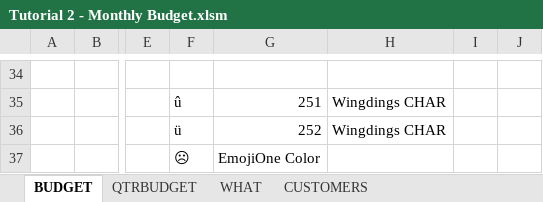
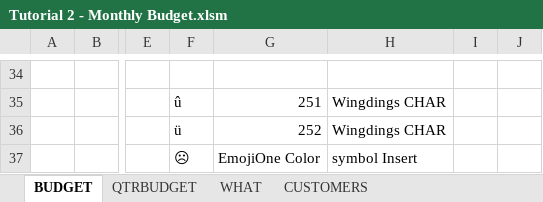
Before and after one commit to markpackham/Microsoft-Excel-Revise-2023, an Excel workbook: Tutorial 2 - Monthly Budget.xlsm, sheet BUDGET, drawn as a sheet; only a part is shown, gaps mark what is left out; values as stored, in another font and other column widths than the file's, no borders; charts and pictures and conditional formats not drawn; the diff names each change by its address in the sheet, - before the commit and + after, or states it on an @@ line.

```diff
--- a/Tutorial 2 - Monthly Budget.xlsm (sheet BUDGET)
+++ b/Tutorial 2 - Monthly Budget.xlsm (sheet BUDGET)
-H37: (empty)
+H37: symbol Insert
```
Also changed, not shown: sheet QTRBUDGET.
